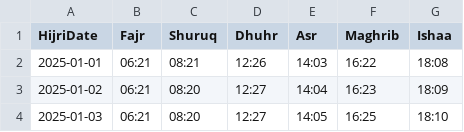
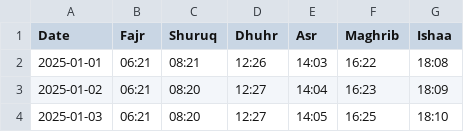
Before and after one commit to metinkale38/mosque-signage, a CSV file: webapp/public/Braunschweig.csv, drawn as a sheet; only a part is shown.

```diff
--- a/webapp/public/Braunschweig.csv
+++ b/webapp/public/Braunschweig.csv
@@ -1,2 +1,2 @@
-HijriDate;Fajr;Shuruq;Dhuhr;Asr;Maghrib;Ishaa
+Date;Fajr;Shuruq;Dhuhr;Asr;Maghrib;Ishaa
 2025-01-01;06:21;08:21;12:26;14:03;16:22;18:08
```
Also changed, not shown: webapp/public/Neustadt.csv, 5 other files.
